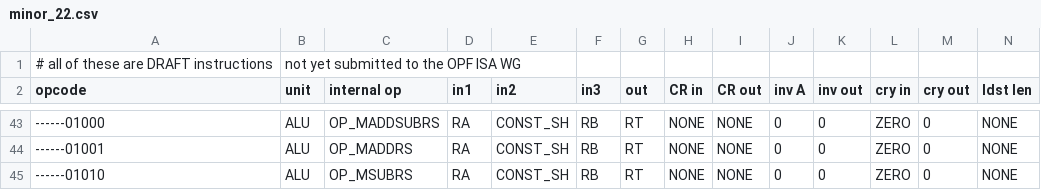
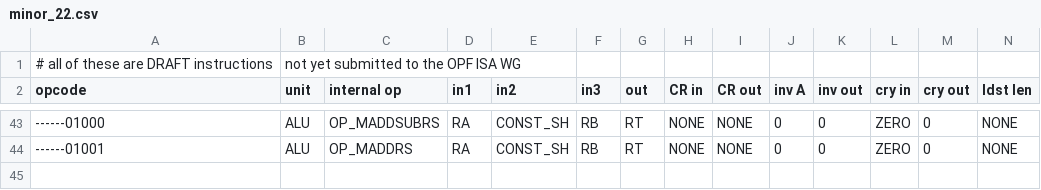
Before and after one commit to Libre-SOC-mirrors/openpower-isa, a CSV file: openpower/isatables/minor_22.csv, drawn as a sheet; only a part is shown, gaps mark what is left out; rows hold the shown columns only; the diff names each change by its address in the sheet, - before the commit and + after, or states it on an @@ line.

Commit message:
merge maddrs/msubrs, unit tests changed accordingly

```diff
--- a/openpower/isatables/minor_22.csv
+++ b/openpower/isatables/minor_22.csv
-row 45: ------01010 | ALU | OP_MSUBRS | RA | CONST_SH | RB | RT | NONE | NONE | 0 | 0 | ZERO | 0 | NONE
```
Also changed, not shown: 4 other files.
